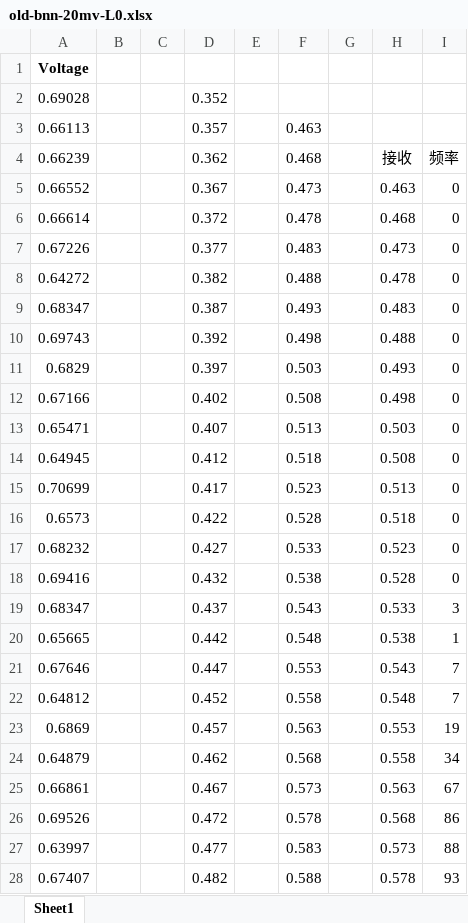
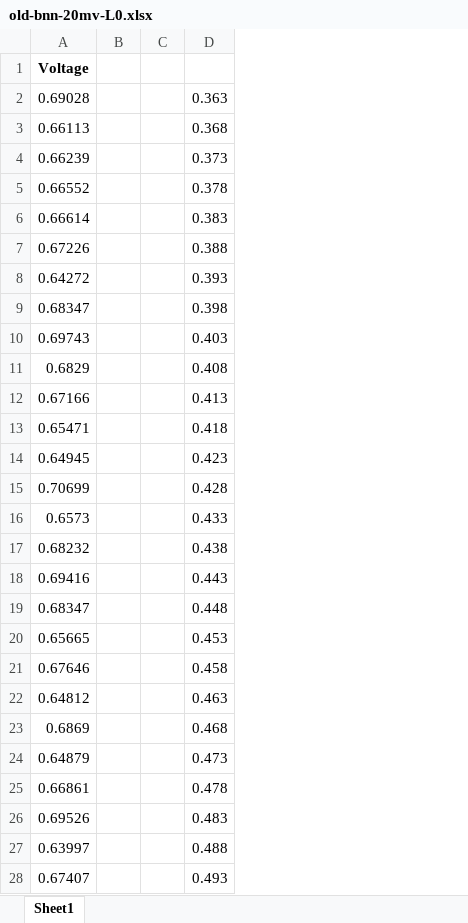
Before and after one commit to SoraNimi/senaann-bnn, an Excel workbook: old-bnn-training/20mv/old-bnn-20mv-L0.xlsx, sheet Sheet1, drawn as a sheet; only a part is shown; values as stored, in another font and other column widths than the file's, no borders; charts and pictures not drawn; removed rows and columns are numbered as before the commit, all else as after; the diff covers the shown part only; the diff names each change by its address in the sheet, - before the commit and + after, or states it on an @@ line.

```diff
--- a/old-bnn-training/20mv/old-bnn-20mv-L0.xlsx (sheet Sheet1)
+++ b/old-bnn-training/20mv/old-bnn-20mv-L0.xlsx (sheet Sheet1)
-column D, rows 2-28: 0.352 | 0.357 | 0.362 | 0.367 | 0.372 | 0.377 | 0.382 | 0.387 | 0.392 | 0.397 | 0.402 | 0.407 | 0.412 | 0.417 | 0.422 | 0.427 | 0.432 | 0.437 | 0.442 | 0.447 | 0.452 | 0.457 | 0.462 | 0.467 | 0.472 | 0.477 | 0.482
-column E, empty
-column G, empty
-column H, rows 4-28: 接收 | 0.463 | 0.468 | 0.473 | 0.478 | 0.483 | 0.488 | 0.493 | 0.498 | 0.503 | 0.508 | 0.513 | 0.518 | 0.523 | 0.528 | 0.533 | 0.538 | 0.543 | 0.548 | 0.553 | 0.558 | 0.563 | 0.568 | 0.573 | 0.578
-column I, rows 4-28: 频率 | 0 | 0 | 0 | 0 | 0 | 0 | 0 | 0 | 0 | 0 | 0 | 0 | 0 | 0 | 3 | 1 | 7 | 7 | 19 | 34 | 67 | 86 | 88 | 93
-D2: (empty)
+D2: 0.363
-D3: 0.463
+D3: 0.368
-D4: 0.468
+D4: 0.373
-D5: 0.473
+D5: 0.378
-D6: 0.478
+D6: 0.383
-D7: 0.483
+D7: 0.388
-D8: 0.488
+D8: 0.393
-D9: 0.493
+D9: 0.398
-D10: 0.498
+D10: 0.403
-D11: 0.503
+D11: 0.408
-D12: 0.508
+D12: 0.413
-D13: 0.513
+D13: 0.418
-D14: 0.518
+D14: 0.423
-D15: 0.523
+D15: 0.428
-D16: 0.528
+D16: 0.433
-D17: 0.533
+D17: 0.438
-D18: 0.538
+D18: 0.443
-D19: 0.543
+D19: 0.448
-D20: 0.548
+D20: 0.453
-D21: 0.553
+D21: 0.458
-D22: 0.558
+D22: 0.463
-D23: 0.563
+D23: 0.468
-D24: 0.568
+D24: 0.473
-D25: 0.573
+D25: 0.478
-D26: 0.578
+D26: 0.483
-D27: 0.583
+D27: 0.488
-D28: 0.588
+D28: 0.493
```
Also changed, not shown: 62 edited cells elsewhere in this sheet, charts or pictures, old-bnn-training/10mv/old-bnn-10mv-L0.xlsx, old-bnn-training/15mv/old-bnn-15mv-L0.xlsx, 40 other files.
